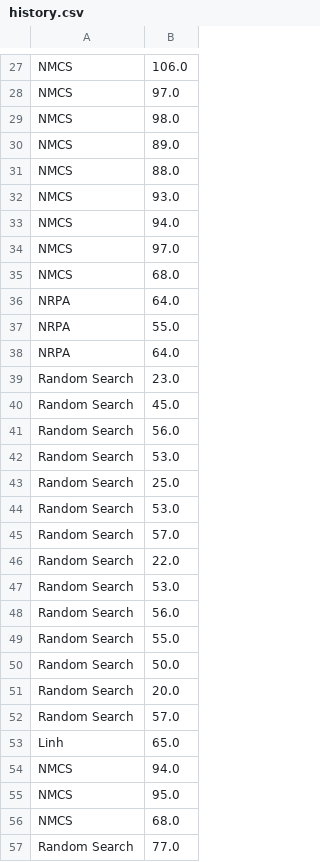
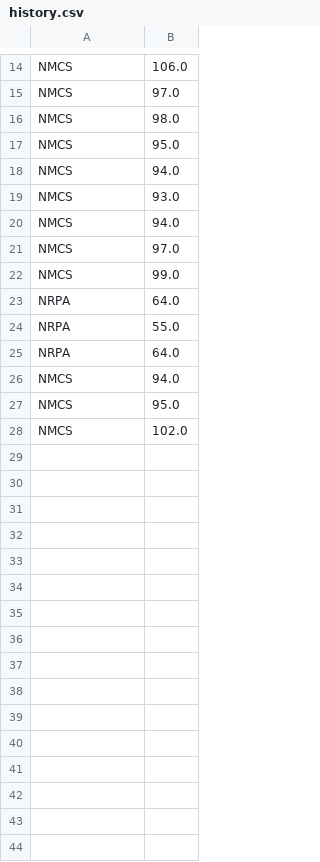
Before and after one commit to qlinhta/JAVA-PSL, a CSV file: history.csv, drawn as a sheet; only a part is shown, gaps mark what is left out; the diff covers the shown part only.

```diff
--- a/history.csv
+++ b/history.csv
@@ -29,4 +16,4 @@ NMCS,97.0
 NMCS,98.0
-NMCS,89.0
-NMCS,88.0
+NMCS,95.0
+NMCS,94.0
 NMCS,93.0
@@ -34,3 +21,3 @@ NMCS,94.0
 NMCS,97.0
-NMCS,68.0
+NMCS,99.0
 NRPA,64.0
@@ -38,20 +25,4 @@ NRPA,55.0
 NRPA,64.0
-Random Search,23.0
-Random Search,45.0
-Random Search,56.0
-Random Search,53.0
-Random Search,25.0
-Random Search,53.0
-Random Search,57.0
-Random Search,22.0
-Random Search,53.0
-Random Search,56.0
-Random Search,55.0
-Random Search,50.0
-Random Search,20.0
-Random Search,57.0
-Linh,65.0
 NMCS,94.0
 NMCS,95.0
-NMCS,68.0
-Random Search,77.0
+NMCS,102.0
```
Also changed, not shown: 1 added row, 23 removed rows and 3 edited cells elsewhere in this file, 3 other files.
